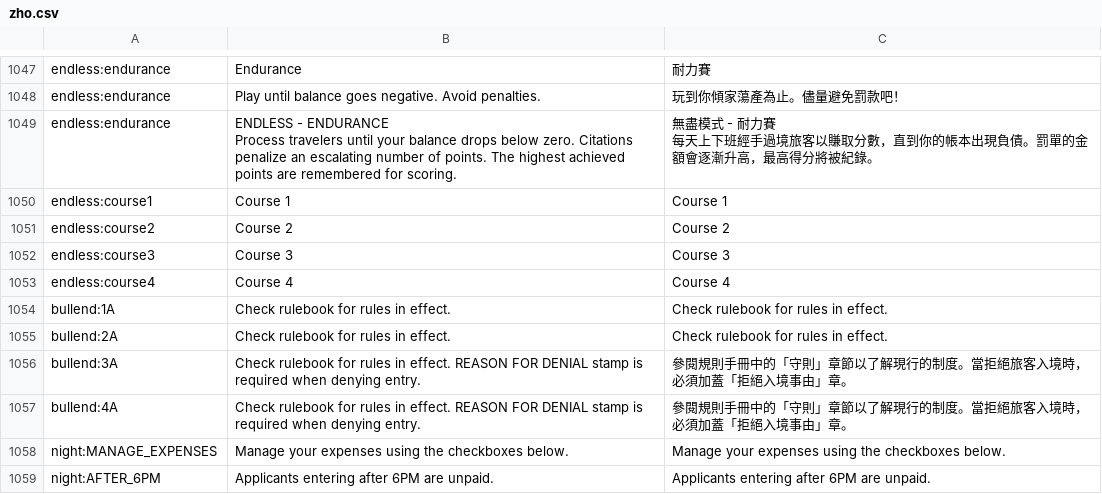
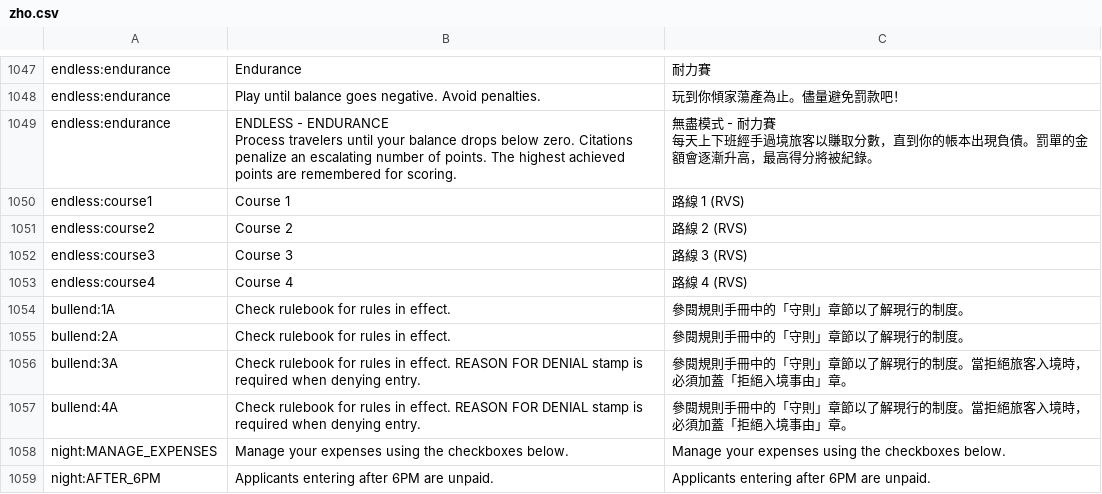
Before and after one commit to ltpoch/papersplease_cht, a CSV file: zho.csv, drawn as a sheet; only a part is shown, gaps mark what is left out.

Commit message:
Updates 7a7ec3de-ace6-4c0d-b46c-c09d6813fde4

```diff
--- a/zho.csv
+++ b/zho.csv
@@ -1523,8 +1523,8 @@ Process travelers until your balance drops below zero. Citations penalize an esc
 每天上下班經手過境旅客以賺取分數，直到你的帳本出現負債。罰單的金額會逐漸升高，最高得分將被紀錄。"
-"endless:course1","Course 1","Course 1"
-"endless:course2","Course 2","Course 2"
-"endless:course3","Course 3","Course 3"
-"endless:course4","Course 4","Course 4"
-"bullend:1A","Check rulebook for rules in effect.","Check rulebook for rules in effect."
-"bullend:2A","Check rulebook for rules in effect.","Check rulebook for rules in effect."
+"endless:course1","Course 1","路線 1 (RVS)"
+"endless:course2","Course 2","路線 2 (RVS)"
+"endless:course3","Course 3","路線 3 (RVS)"
+"endless:course4","Course 4","路線 4 (RVS)"
+"bullend:1A","Check rulebook for rules in effect.","參閱規則手冊中的「守則」章節以了解現行的制度。"
+"bullend:2A","Check rulebook for rules in effect.","參閱規則手冊中的「守則」章節以了解現行的制度。"
 "bullend:3A","Check rulebook for rules in effect. REASON FOR DENIAL stamp is required when denying entry.","參閱規則手冊中的「守則」章節以了解現行的制度。當拒絕旅客入境時，必須加蓋「拒絕入境事由」章。"
```
